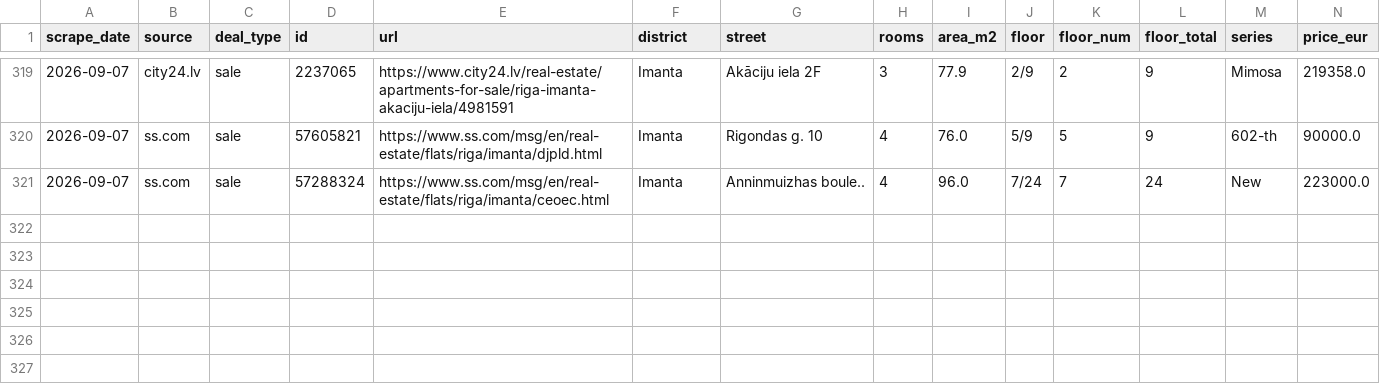
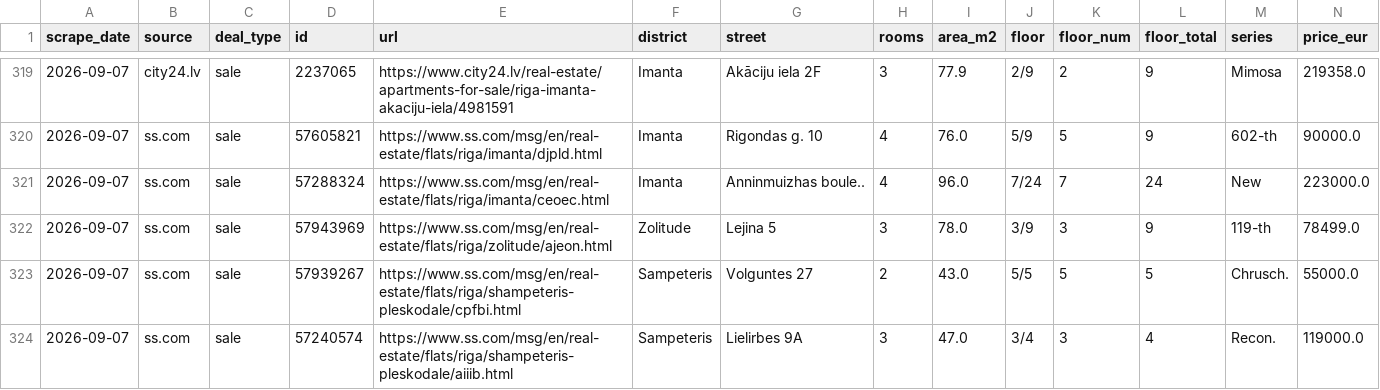
Before and after one commit to RHauslers/riga-flat-deals, a CSV file: data/history.csv, drawn as a sheet; only a part is shown, gaps mark what is left out; rows hold the shown columns only; the diff names each change by its address in the sheet, - before the commit and + after, or states it on an @@ line.

```diff
--- a/data/history.csv
+++ b/data/history.csv
+row 322: 2026-09-07 | ss.com | sale | 57943969 | https://www.ss.com/msg/en/real-estate/flats/riga/zolitude/ajeon.html | Zolitude | Lejina 5 | 3 | 78.0 | 3/9 | 3 | 9 | 119-th | 78499.0
+row 323: 2026-09-07 | ss.com | sale | 57939267 | https://www.ss.com/msg/en/real-estate/flats/riga/shampeteris-pleskodale/cpfbi.html | Sampeteris | Volguntes 27 | 2 | 43.0 | 5/5 | 5 | 5 | Chrusch. | 55000.0
+row 324: 2026-09-07 | ss.com | sale | 57240574 | https://www.ss.com/msg/en/real-estate/flats/riga/shampeteris-pleskodale/aiiib.html | Sampeteris | Lielirbes 9A | 3 | 47.0 | 3/4 | 3 | 4 | Recon. | 119000.0
```
Also changed, not shown: 7 other files.
